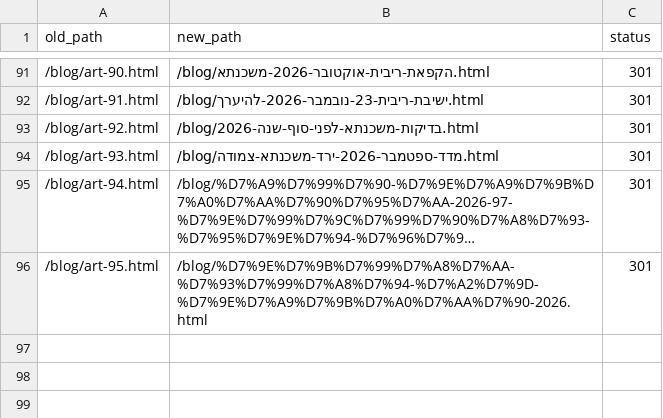
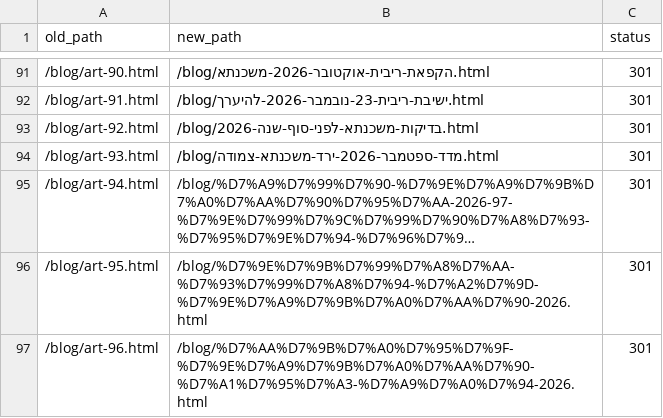
Before and after one commit to menifainance-stack/Menifa, a CSV file: redirects.csv, drawn as a sheet; only a part is shown, gaps mark what is left out; long unchanged cells end in …; the diff names each change by its address in the sheet, - before the commit and + after, or states it on an @@ line.

```diff
--- a/redirects.csv
+++ b/redirects.csv
+row 97: /blog/art-96.html | /blog/%D7%AA%D7%9B%D7%A0%D7%95%D7%9F-%D7%9E%D7%A9%D7%9B%D7%A0%D7%AA%D7%90-%D7%A1%D7%95%D7%A3-%D7%A9%D7%A0%D7%94-2026.html | 301
```
Also changed, not shown: 7 other files.
